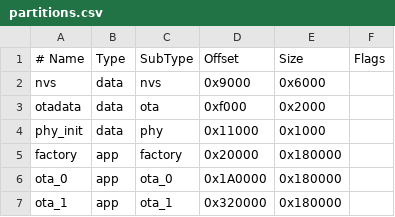
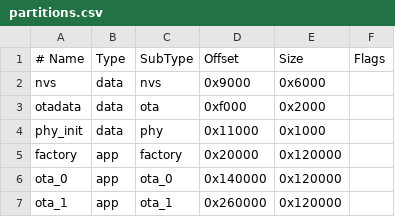
Before and after one commit to Tayler01/shadowChat1.0, a CSV file: firmware/esp-bridge/partitions.csv, drawn as a sheet.

Commit message:
Validate ESP bridge firmware build

```diff
--- a/firmware/esp-bridge/partitions.csv
+++ b/firmware/esp-bridge/partitions.csv
@@ -4,4 +4,4 @@ otadata,  data, ota,     0xf000,   0x2000,
 phy_init, data, phy,     0x11000,  0x1000,
-factory,  app,  factory, 0x20000,  0x180000,
-ota_0,    app,  ota_0,   0x1A0000, 0x180000,
-ota_1,    app,  ota_1,   0x320000, 0x180000,
+factory,  app,  factory, 0x20000,  0x120000,
+ota_0,    app,  ota_0,   0x140000, 0x120000,
+ota_1,    app,  ota_1,   0x260000, 0x120000,
```
Also changed, not shown: 6 other files.
